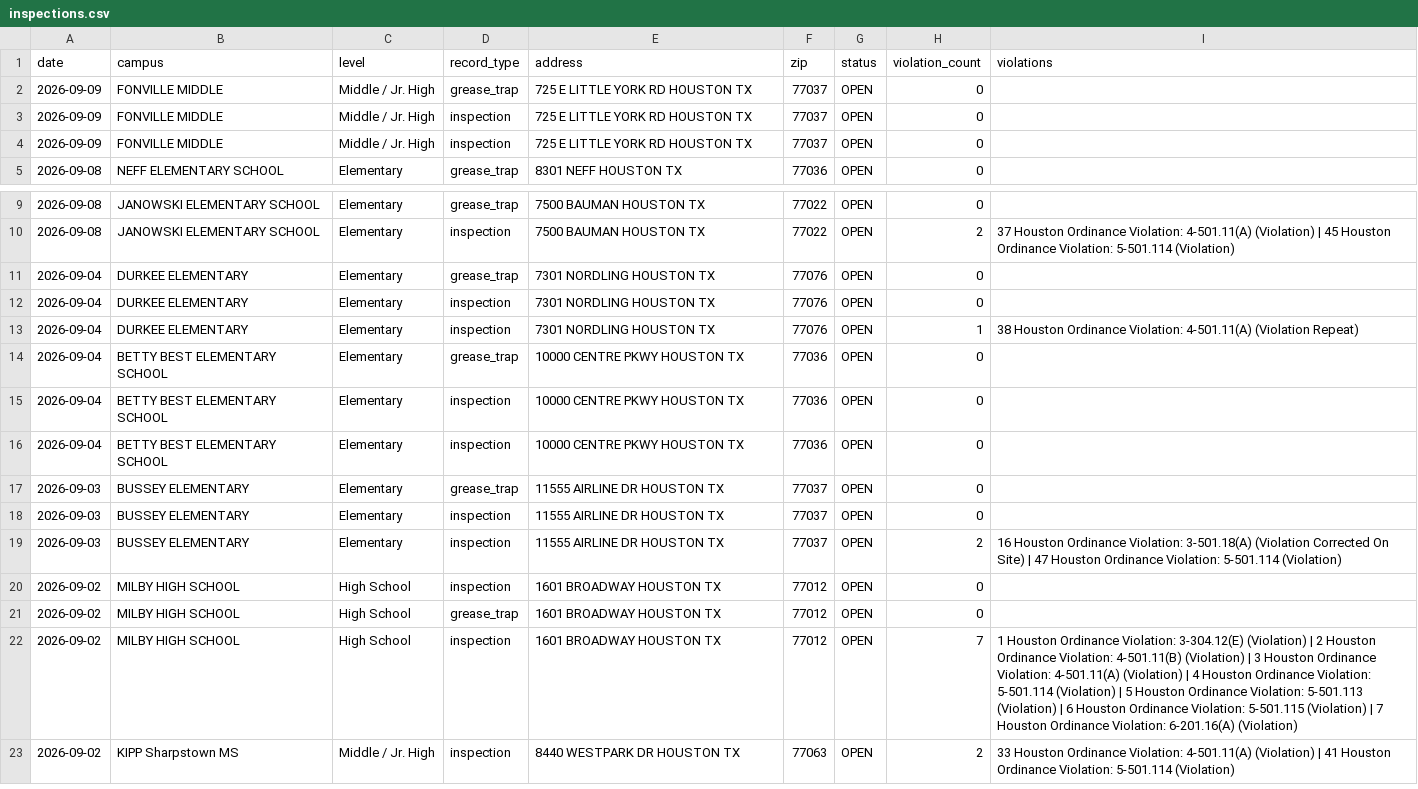
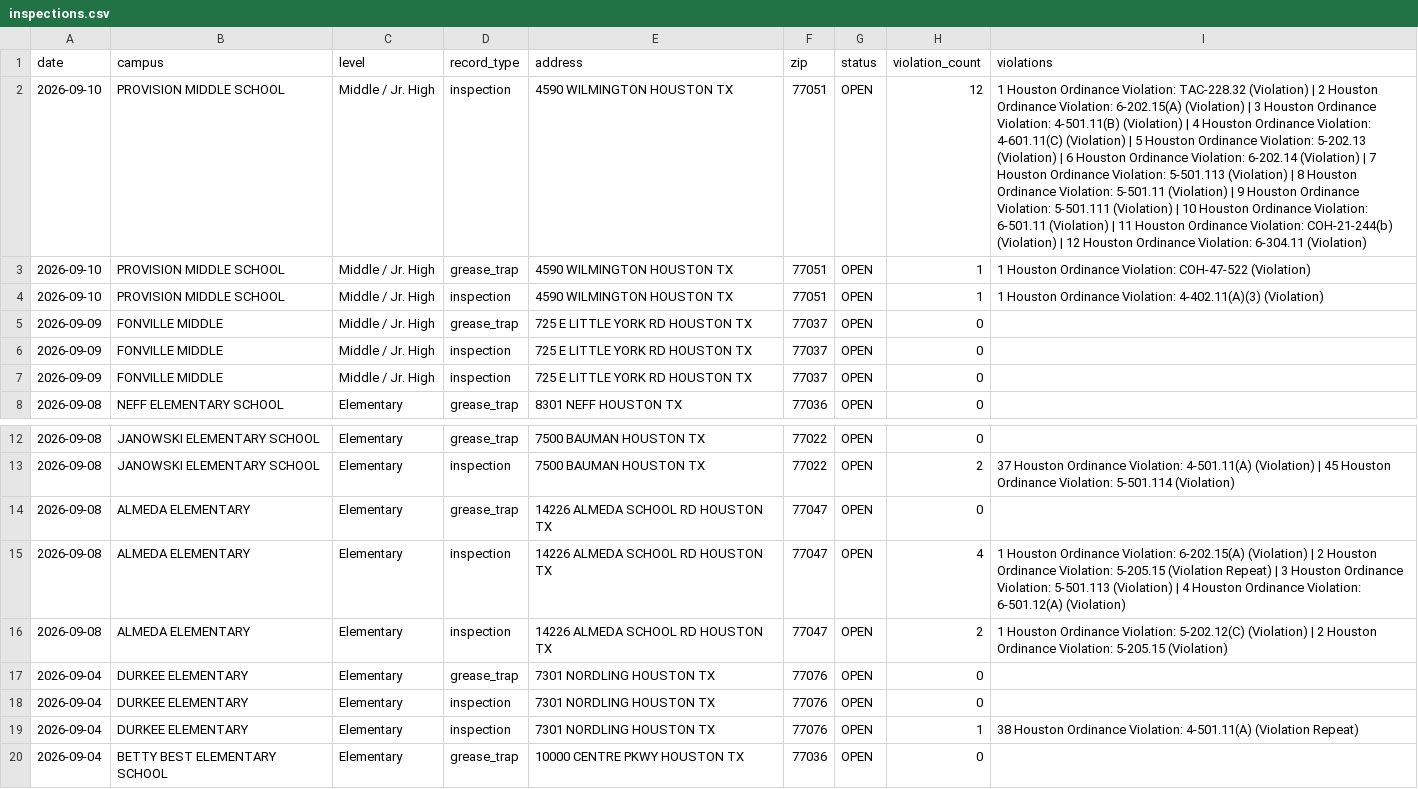
Before and after one commit to chemo77047/School-inspect, a CSV file: inspections.csv, drawn as a sheet; only a part is shown, gaps mark what is left out; the shorter side is filled out with more unchanged rows; the diff names each change by its address in the sheet, - before the commit and + after, or states it on an @@ line.

```diff
--- a/inspections.csv
+++ b/inspections.csv
+row 2: 2026-09-10 | PROVISION MIDDLE SCHOOL | Middle / Jr. High | inspection | 4590 WILMINGTON HOUSTON TX | 77051 | OPEN | 12 | 1 Houston Ordinance Violation: TAC-228.32 (Violation) | 2 Houston Ordinance Violation: 6-202.15(A) (Violation) | 3 Houston Ordinance Violation: 4-501.11(B) (Violation) | 4 Houston Ordinance Violation: 4-601.11(C) (Violation) | 5 Houston Ordinance Violation: 5-202.13 (Violation) | 6 Houston Ordinance Violation: 6-202.14 (Violation) | 7 Houston Ordinance Violation: 5-501.113 (Violation) | 8 Houston Ordinance Violation: 5-501.11 (Violation) | 9 Houston Ordinance Violation: 5-501.111 (Violation) | 10 Houston Ordinance Violation: 6-501.11 (Violation) | 11 Houston Ordinance Violation: COH-21-244(b) (Violation) | 12 Houston Ordinance Violation: 6-304.11 (Violation)
+row 3: 2026-09-10 | PROVISION MIDDLE SCHOOL | Middle / Jr. High | grease_trap | 4590 WILMINGTON HOUSTON TX | 77051 | OPEN | 1 | 1 Houston Ordinance Violation: COH-47-522 (Violation)
+row 4: 2026-09-10 | PROVISION MIDDLE SCHOOL | Middle / Jr. High | inspection | 4590 WILMINGTON HOUSTON TX | 77051 | OPEN | 1 | 1 Houston Ordinance Violation: 4-402.11(A)(3) (Violation)
+row 14: 2026-09-08 | ALMEDA ELEMENTARY | Elementary | grease_trap | 14226 ALMEDA SCHOOL RD HOUSTON TX | 77047 | OPEN | 0
+row 15: 2026-09-08 | ALMEDA ELEMENTARY | Elementary | inspection | 14226 ALMEDA SCHOOL RD HOUSTON TX | 77047 | OPEN | 4 | 1 Houston Ordinance Violation: 6-202.15(A) (Violation) | 2 Houston Ordinance Violation: 5-205.15 (Violation Repeat) | 3 Houston Ordinance Violation: 5-501.113 (Violation) | 4 Houston Ordinance Violation: 6-501.12(A) (Violation)
+row 16: 2026-09-08 | ALMEDA ELEMENTARY | Elementary | inspection | 14226 ALMEDA SCHOOL RD HOUSTON TX | 77047 | OPEN | 2 | 1 Houston Ordinance Violation: 5-202.12(C) (Violation) | 2 Houston Ordinance Violation: 5-205.15 (Violation)
```
Also changed, not shown: 1 other file.
